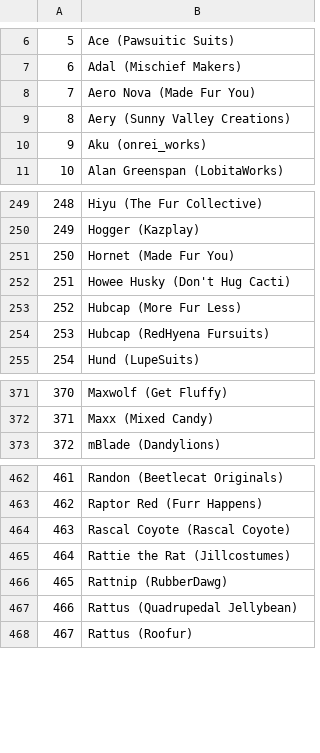
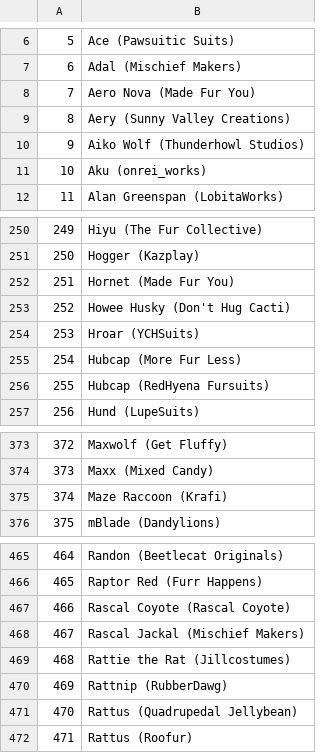
Before and after one commit to RainRat/FursuitWebcam, a CSV file: fursuitlookup.csv, drawn as a sheet; only a part is shown, gaps mark what is left out; addresses are those after the commit; the diff names each change by its address in the sheet, - before the commit and + after, or states it on an @@ line.

```diff
--- a/fursuitlookup.csv
+++ b/fursuitlookup.csv
+row 10: 9 | Aiko Wolf (Thunderhowl Studios)
@@ column A renumbered from row 11 down @@
+row 254: 253 | Hroar (YCHSuits)
+row 375: 374 | Maze Raccoon (Krafi)
+row 468: 467 | Rascal Jackal (Mischief Makers)
```
Also changed, not shown: 3 other files.
